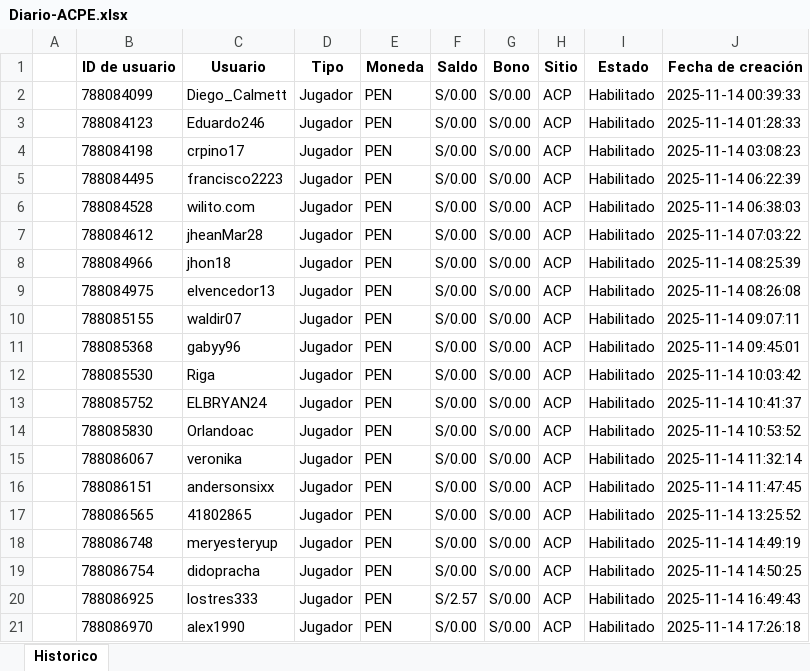
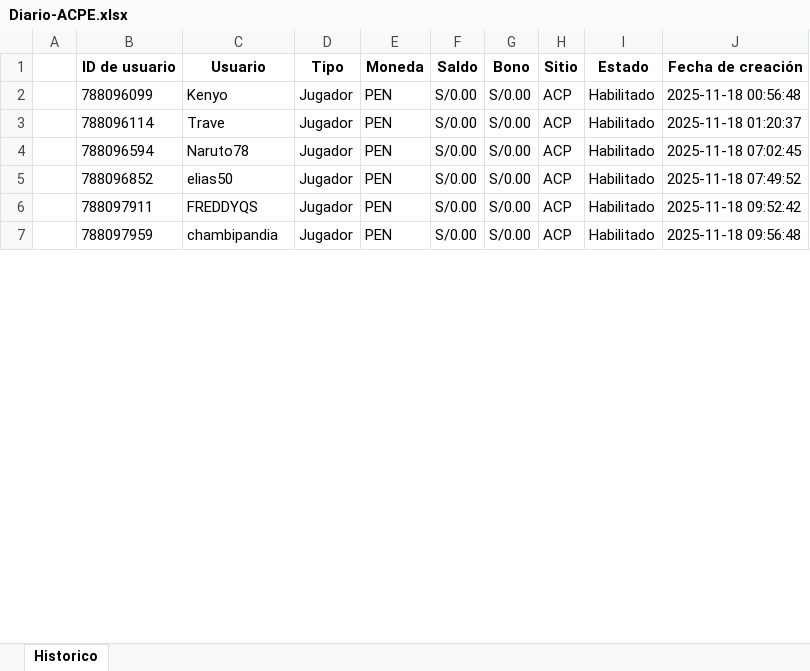
Before and after one commit to james5777/FTD-s-Aciertala, an Excel workbook: Archivos/Diario-ACPE.xlsx, sheet Historico, drawn as a sheet; only a part is shown; values as stored, in another font and other column widths than the file's, no borders; removed rows and columns are numbered as before the commit, all else as after; the diff covers the shown part only; the diff names each change by its address in the sheet, - before the commit and + after, or states it on an @@ line.

```diff
--- a/Archivos/Diario-ACPE.xlsx (sheet Historico)
+++ b/Archivos/Diario-ACPE.xlsx (sheet Historico)
-row 2:  | 788084099 | Diego_Calmett | Jugador | PEN | S/0.00 | S/0.00 | ACP | Habilitado | 2025-11-14 00:39:33
-row 3:  | 788084123 | Eduardo246 | Jugador | PEN | S/0.00 | S/0.00 | ACP | Habilitado | 2025-11-14 01:28:33
-row 4:  | 788084198 | crpino17 | Jugador | PEN | S/0.00 | S/0.00 | ACP | Habilitado | 2025-11-14 03:08:23
-row 5:  | 788084495 | francisco2223 | Jugador | PEN | S/0.00 | S/0.00 | ACP | Habilitado | 2025-11-14 06:22:39
-B2 (ID de usuario): 788084528
+B2 (ID de usuario): 788096099
-C2 (Usuario): wilito.com
+C2 (Usuario): Kenyo
-J2 (Fecha de creación): 2025-11-14 06:38:03
+J2 (Fecha de creación): 2025-11-18 00:56:48
-B3 (ID de usuario): 788084612
+B3 (ID de usuario): 788096114
-C3 (Usuario): jheanMar28
+C3 (Usuario): Trave
-J3 (Fecha de creación): 2025-11-14 07:03:22
+J3 (Fecha de creación): 2025-11-18 01:20:37
-B4 (ID de usuario): 788084966
+B4 (ID de usuario): 788096594
-C4 (Usuario): jhon18
+C4 (Usuario): Naruto78
-J4 (Fecha de creación): 2025-11-14 08:25:39
+J4 (Fecha de creación): 2025-11-18 07:02:45
-row 9:  | 788084975 | elvencedor13 | Jugador | PEN | S/0.00 | S/0.00 | ACP | Habilitado | 2025-11-14 08:26:08
-B5 (ID de usuario): 788085155
+B5 (ID de usuario): 788096852
-C5 (Usuario): waldir07
+C5 (Usuario): elias50
-J5 (Fecha de creación): 2025-11-14 09:07:11
+J5 (Fecha de creación): 2025-11-18 07:49:52
-B6 (ID de usuario): 788085368
+B6 (ID de usuario): 788097911
-C6 (Usuario): gabyy96
+C6 (Usuario): FREDDYQS
-J6 (Fecha de creación): 2025-11-14 09:45:01
+J6 (Fecha de creación): 2025-11-18 09:52:42
-row 12:  | 788085530 | Riga | Jugador | PEN | S/0.00 | S/0.00 | ACP | Habilitado | 2025-11-14 10:03:42
-row 13:  | 788085752 | ELBRYAN24 | Jugador | PEN | S/0.00 | S/0.00 | ACP | Habilitado | 2025-11-14 10:41:37
-row 14:  | 788085830 | Orlandoac | Jugador | PEN | S/0.00 | S/0.00 | ACP | Habilitado | 2025-11-14 10:53:52
-row 15:  | 788086067 | veronika | Jugador | PEN | S/0.00 | S/0.00 | ACP | Habilitado | 2025-11-14 11:32:14
-row 16:  | 788086151 | andersonsixx | Jugador | PEN | S/0.00 | S/0.00 | ACP | Habilitado | 2025-11-14 11:47:45
-row 17:  | 788086565 | 41802865 | Jugador | PEN | S/0.00 | S/0.00 | ACP | Habilitado | 2025-11-14 13:25:52
-row 18:  | 788086748 | meryesteryup | Jugador | PEN | S/0.00 | S/0.00 | ACP | Habilitado | 2025-11-14 14:49:19
-B7 (ID de usuario): 788086754
+B7 (ID de usuario): 788097959
-C7 (Usuario): didopracha
+C7 (Usuario): chambipandia
-J7 (Fecha de creación): 2025-11-14 14:50:25
+J7 (Fecha de creación): 2025-11-18 09:56:48
-row 20:  | 788086925 | lostres333 | Jugador | PEN | S/2.57 | S/0.00 | ACP | Habilitado | 2025-11-14 16:49:43
-row 21:  | 788086970 | alex1990 | Jugador | PEN | S/0.00 | S/0.00 | ACP | Habilitado | 2025-11-14 17:26:18
```
Also changed, not shown: 78 removed rows and 64 edited cells elsewhere in this sheet, Algoritmo_ftd_aciertala_peru.xlsx, 4 other files.
